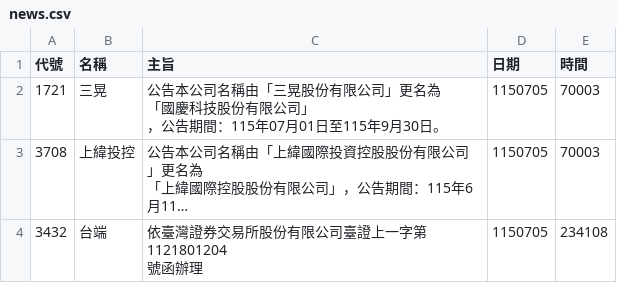
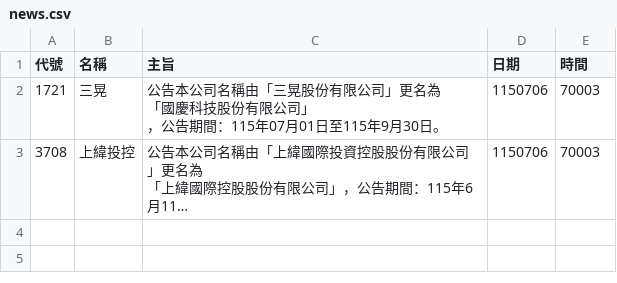
Before and after one commit to ivychen6870-ivy/tw-stock-monitor, a CSV file: docs/data/news.csv, drawn as a sheet; long unchanged cells end in …; ↵ is a line break in a cell; the diff names each change by its address in the sheet, - before the commit and + after, or states it on an @@ line.

```diff
--- a/docs/data/news.csv
+++ b/docs/data/news.csv
-D2:D3 (日期): 1150705
+D2:D3 (日期): 1150706
-row 4: 3432 | 台端 | 依臺灣證券交易所股份有限公司臺證上一字第1121801204 ↵ 號函辦理 | 1150705 | 234108
```
Also changed, not shown: docs/data/latest.csv, 2 other files.
